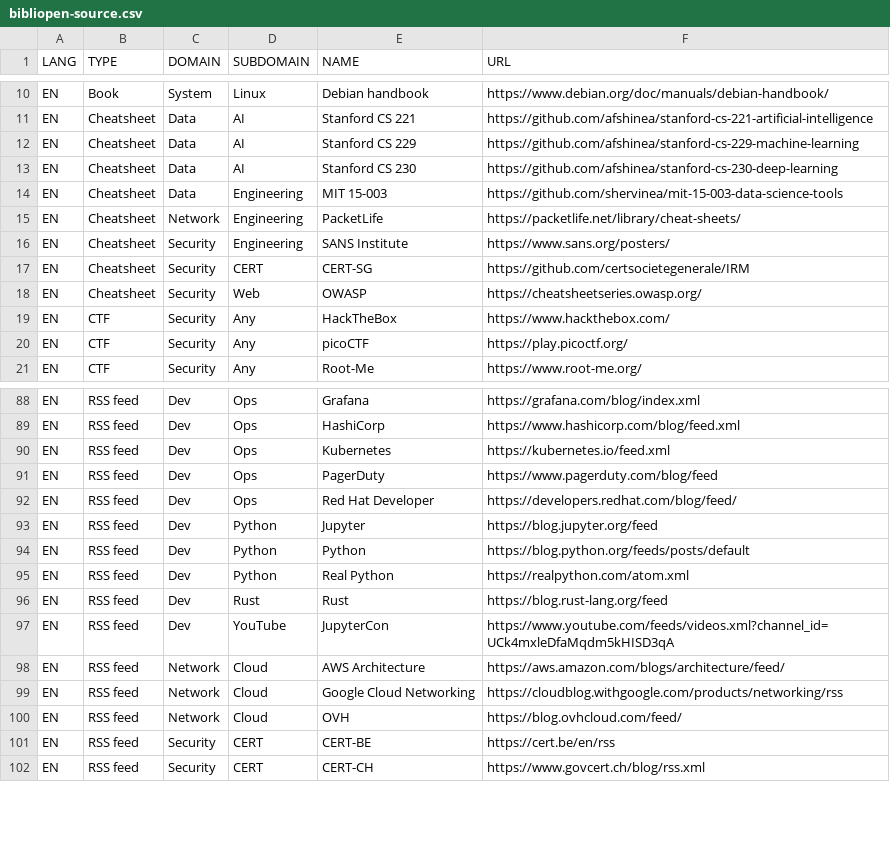
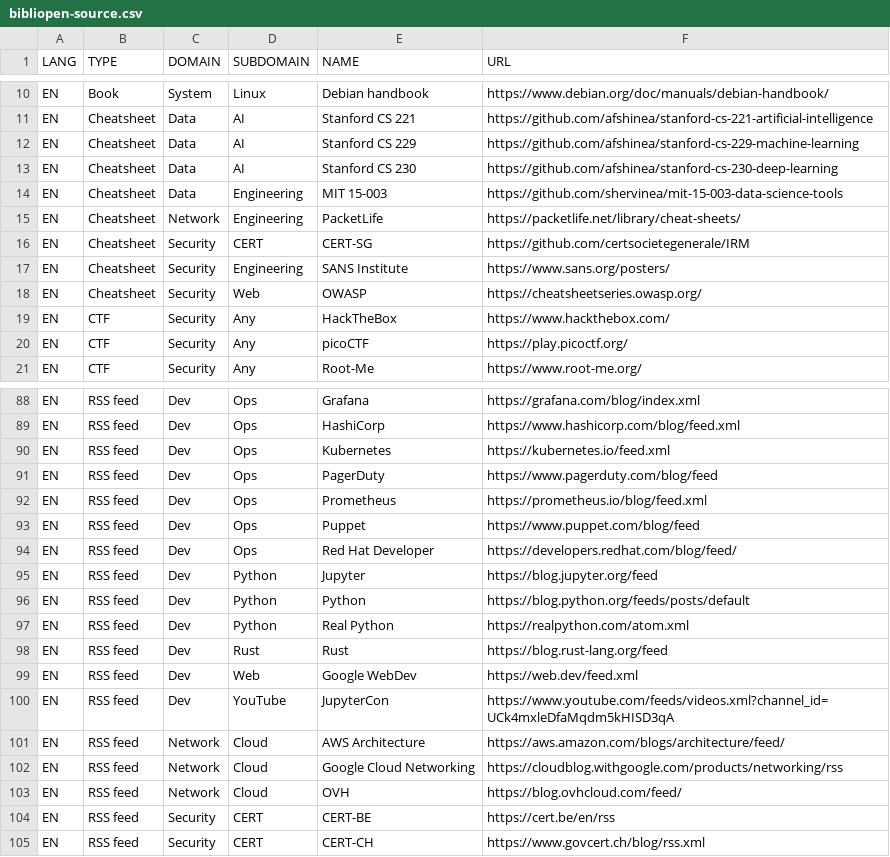
Before and after one commit to pierrafleur/bibliopen-source, a CSV file: bibliopen-source.csv, drawn as a sheet; only a part is shown, gaps mark what is left out.

Commit message:
Update bibliopen-source.csv

```diff
--- a/bibliopen-source.csv
+++ b/bibliopen-source.csv
@@ -15,4 +15,4 @@ EN;Cheatsheet;Data;Engineering;MIT 15-003;https://github.com/shervinea/mit-15-00
 EN;Cheatsheet;Network;Engineering;PacketLife;https://packetlife.net/library/cheat-sheets/
+EN;Cheatsheet;Security;CERT;CERT-SG;https://github.com/certsocietegenerale/IRM
 EN;Cheatsheet;Security;Engineering;SANS Institute;https://www.sans.org/posters/
-EN;Cheatsheet;Security;CERT;CERT-SG;https://github.com/certsocietegenerale/IRM
 EN;Cheatsheet;Security;Web;OWASP;https://cheatsheetseries.owasp.org/
@@ -91,2 +91,4 @@ EN;RSS feed;Dev;Ops;Kubernetes;https://kubernetes.io/feed.xml
 EN;RSS feed;Dev;Ops;PagerDuty;https://www.pagerduty.com/blog/feed
+EN;RSS feed;Dev;Ops;Prometheus;https://prometheus.io/blog/feed.xml
+EN;RSS feed;Dev;Ops;Puppet;https://www.puppet.com/blog/feed
 EN;RSS feed;Dev;Ops;Red Hat Developer;https://developers.redhat.com/blog/feed/
@@ -96,2 +98,3 @@ EN;RSS feed;Dev;Python;Real Python;https://realpython.com/atom.xml
 EN;RSS feed;Dev;Rust;Rust;https://blog.rust-lang.org/feed
+EN;RSS feed;Dev;Web;Google WebDev;https://web.dev/feed.xml
 EN;RSS feed;Dev;YouTube;JupyterCon;https://www.youtube.com/feeds/videos.xml?channel_id=UCk4mxleDfaMqdm5kHISD3qA
```
